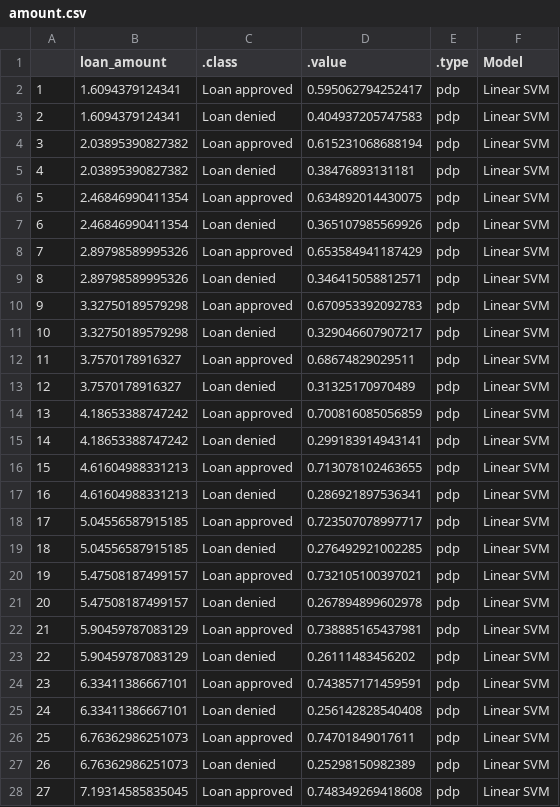
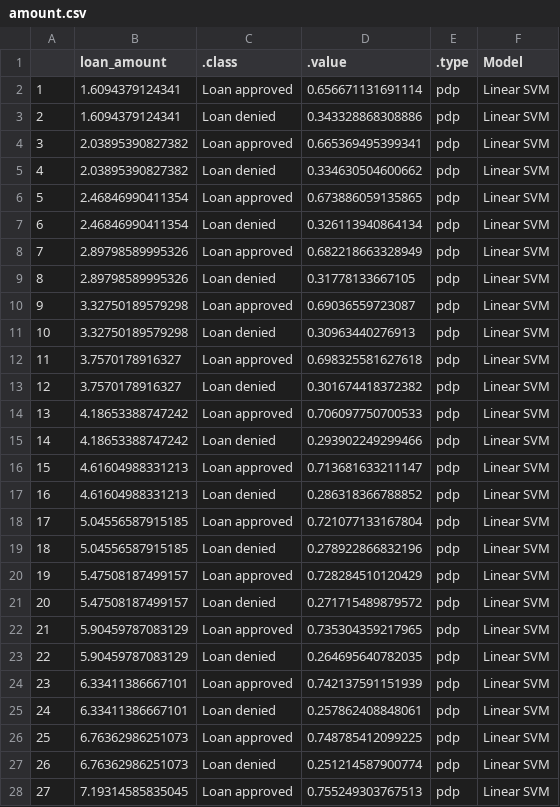
Before and after one commit to daniel-mueller17/Interpretable-ML-for-Credit-Approval, a CSV file: data/feature_effects/linear_svm/amount.csv, drawn as a sheet; only a part is shown; the diff covers the shown part only.

Commit message:
effect linear SVm comparison

```diff
--- a/data/feature_effects/linear_svm/amount.csv
+++ b/data/feature_effects/linear_svm/amount.csv
@@ -1,28 +1,28 @@
 "","loan_amount",".class",".value",".type","Model"
-"1",1.6094379124341,"Loan approved",0.595062794252417,"pdp","Linear SVM"
-"2",1.6094379124341,"Loan denied",0.404937205747583,"pdp","Linear SVM"
-"3",2.03895390827382,"Loan approved",0.615231068688194,"pdp","Linear SVM"
-"4",2.03895390827382,"Loan denied",0.38476893131181,"pdp","Linear SVM"
-"5",2.46846990411354,"Loan approved",0.634892014430075,"pdp","Linear SVM"
-"6",2.46846990411354,"Loan denied",0.365107985569926,"pdp","Linear SVM"
-"7",2.89798589995326,"Loan approved",0.653584941187429,"pdp","Linear SVM"
-"8",2.89798589995326,"Loan denied",0.346415058812571,"pdp","Linear SVM"
-"9",3.32750189579298,"Loan approved",0.670953392092783,"pdp","Linear SVM"
-"10",3.32750189579298,"Loan denied",0.329046607907217,"pdp","Linear SVM"
-"11",3.7570178916327,"Loan approved",0.68674829029511,"pdp","Linear SVM"
-"12",3.7570178916327,"Loan denied",0.31325170970489,"pdp","Linear SVM"
-"13",4.18653388747242,"Loan approved",0.700816085056859,"pdp","Linear SVM"
-"14",4.18653388747242,"Loan denied",0.299183914943141,"pdp","Linear SVM"
-"15",4.61604988331213,"Loan approved",0.713078102463655,"pdp","Linear SVM"
-"16",4.61604988331213,"Loan denied",0.286921897536341,"pdp","Linear SVM"
-"17",5.04556587915185,"Loan approved",0.723507078997717,"pdp","Linear SVM"
-"18",5.04556587915185,"Loan denied",0.276492921002285,"pdp","Linear SVM"
-"19",5.47508187499157,"Loan approved",0.732105100397021,"pdp","Linear SVM"
-"20",5.47508187499157,"Loan denied",0.267894899602978,"pdp","Linear SVM"
-"21",5.90459787083129,"Loan approved",0.738885165437981,"pdp","Linear SVM"
-"22",5.90459787083129,"Loan denied",0.26111483456202,"pdp","Linear SVM"
-"23",6.33411386667101,"Loan approved",0.743857171459591,"pdp","Linear SVM"
-"24",6.33411386667101,"Loan denied",0.256142828540408,"pdp","Linear SVM"
-"25",6.76362986251073,"Loan approved",0.74701849017611,"pdp","Linear SVM"
-"26",6.76362986251073,"Loan denied",0.25298150982389,"pdp","Linear SVM"
-"27",7.19314585835045,"Loan approved",0.748349269418608,"pdp","Linear SVM"
+"1",1.6094379124341,"Loan approved",0.656671131691114,"pdp","Linear SVM"
+"2",1.6094379124341,"Loan denied",0.343328868308886,"pdp","Linear SVM"
+"3",2.03895390827382,"Loan approved",0.665369495399341,"pdp","Linear SVM"
+"4",2.03895390827382,"Loan denied",0.334630504600662,"pdp","Linear SVM"
+"5",2.46846990411354,"Loan approved",0.673886059135865,"pdp","Linear SVM"
+"6",2.46846990411354,"Loan denied",0.326113940864134,"pdp","Linear SVM"
+"7",2.89798589995326,"Loan approved",0.682218663328949,"pdp","Linear SVM"
+"8",2.89798589995326,"Loan denied",0.31778133667105,"pdp","Linear SVM"
+"9",3.32750189579298,"Loan approved",0.69036559723087,"pdp","Linear SVM"
+"10",3.32750189579298,"Loan denied",0.30963440276913,"pdp","Linear SVM"
+"11",3.7570178916327,"Loan approved",0.698325581627618,"pdp","Linear SVM"
+"12",3.7570178916327,"Loan denied",0.301674418372382,"pdp","Linear SVM"
+"13",4.18653388747242,"Loan approved",0.706097750700533,"pdp","Linear SVM"
+"14",4.18653388747242,"Loan denied",0.293902249299466,"pdp","Linear SVM"
+"15",4.61604988331213,"Loan approved",0.713681633211147,"pdp","Linear SVM"
+"16",4.61604988331213,"Loan denied",0.286318366788852,"pdp","Linear SVM"
+"17",5.04556587915185,"Loan approved",0.721077133167804,"pdp","Linear SVM"
+"18",5.04556587915185,"Loan denied",0.278922866832196,"pdp","Linear SVM"
+"19",5.47508187499157,"Loan approved",0.728284510120429,"pdp","Linear SVM"
+"20",5.47508187499157,"Loan denied",0.271715489879572,"pdp","Linear SVM"
+"21",5.90459787083129,"Loan approved",0.735304359217965,"pdp","Linear SVM"
+"22",5.90459787083129,"Loan denied",0.264695640782035,"pdp","Linear SVM"
+"23",6.33411386667101,"Loan approved",0.742137591151939,"pdp","Linear SVM"
+"24",6.33411386667101,"Loan denied",0.257862408848061,"pdp","Linear SVM"
+"25",6.76362986251073,"Loan approved",0.748785412099225,"pdp","Linear SVM"
+"26",6.76362986251073,"Loan denied",0.251214587900774,"pdp","Linear SVM"
+"27",7.19314585835045,"Loan approved",0.755249303767513,"pdp","Linear SVM"
```
Also changed, not shown: 13 edited cells elsewhere in this file, data/feature_effects/linear_svm/debt.csv, data/feature_effects/linear_svm/eth.csv, 10 other files.
